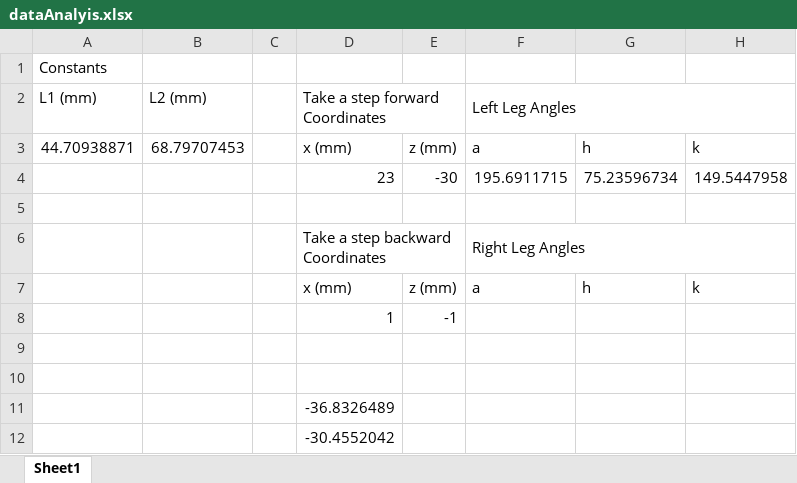
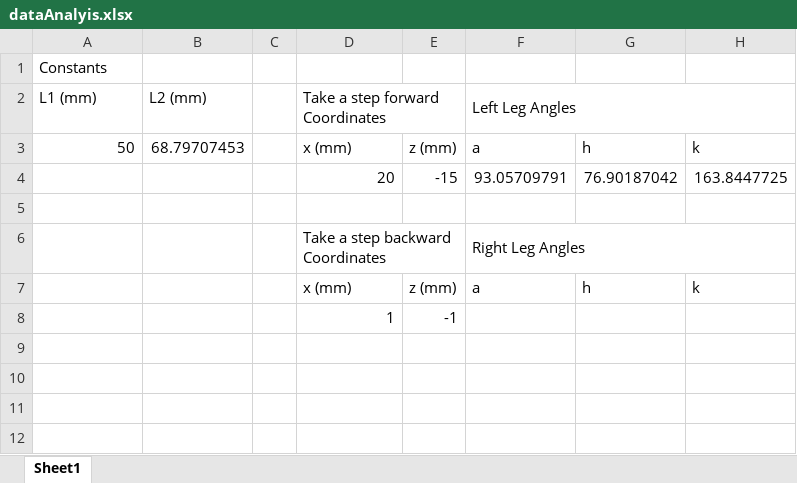
Before and after one commit to pdx-robotics/VRS-Bipedal-Robot, an Excel workbook: dataAnalysis/dataAnalyis.xlsx, sheet Sheet1, drawn as a sheet; values as stored, in another font and other column widths than the file's, no borders; removed rows and columns are numbered as before the commit, all else as after; the diff names each change by its address in the sheet, - before the commit and + after, or states it on an @@ line.

```diff
--- a/dataAnalysis/dataAnalyis.xlsx (sheet Sheet1)
+++ b/dataAnalysis/dataAnalyis.xlsx (sheet Sheet1)
-A3 (L1 (mm)): 44.70938871
+A3 (L1 (mm)): 50
-row 4:  |  |  | 23 | -30 | 195.6911715 | 75.23596734 | 149.5447958
+row 4:  |  |  | 20 | -15 | 93.05709791 | 76.90187042 | 163.8447725
-row 9: (empty)
-row 10: (empty)
-row 11:  |  |  | -36.8326489
-row 12:  |  |  | -30.4552042
```
Also changed, not shown: 10 other files.
